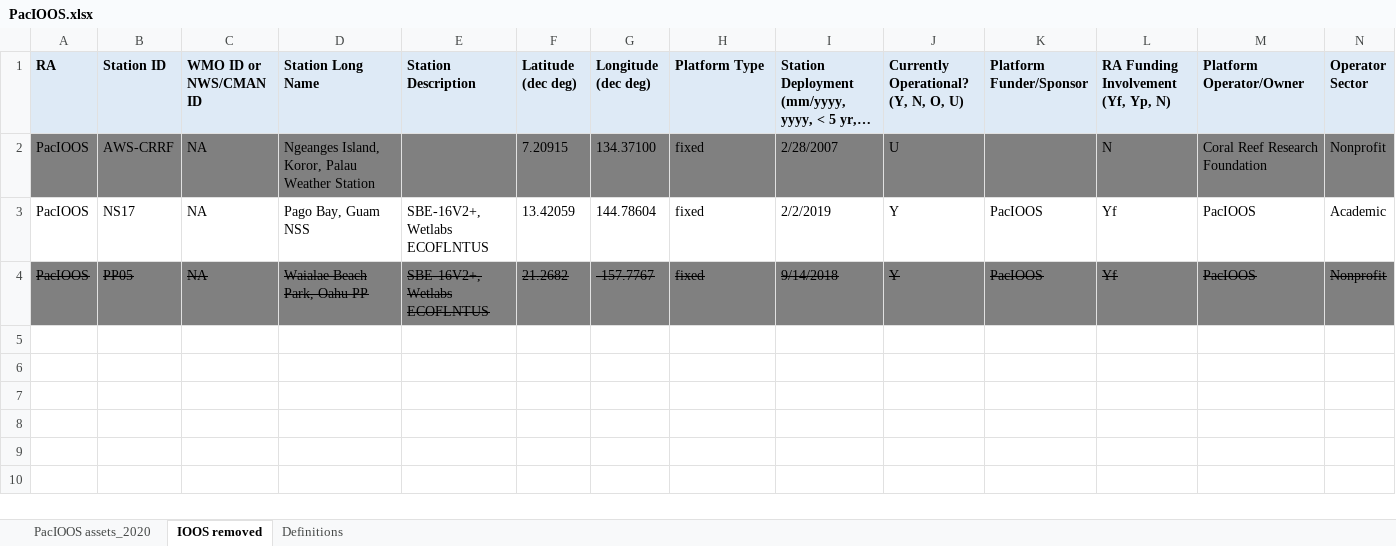
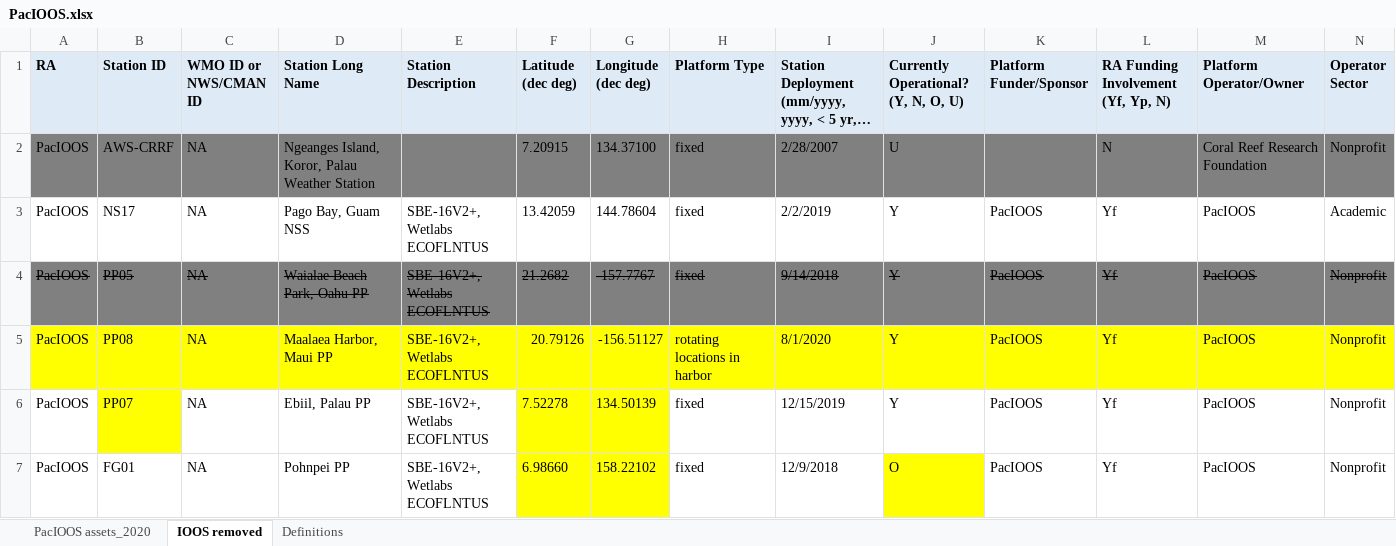
Before and after one commit to ioos/ioos-asset-inventory, an Excel workbook: 2020/data/processed/PacIOOS.xlsx, sheet IOOS removed, drawn as a sheet; only a part is shown; long unchanged cells end in …; values as stored, in another font and other column widths than the file's, no borders; rows hold the shown columns only; the diff names each change by its address in the sheet, - before the commit and + after, or states it on an @@ line.

```diff
--- a/2020/data/processed/PacIOOS.xlsx (sheet IOOS removed)
+++ b/2020/data/processed/PacIOOS.xlsx (sheet IOOS removed)
+row 5: PacIOOS | PP08 | NA | Maalaea Harbor, Maui PP | SBE-16V2+, Wetlabs ECOFLNTUS | 20.79126 | -156.51127 | rotating locations in harbor | 8/1/2020 | Y | PacIOOS | Yf | PacIOOS | Nonprofit
+row 6: PacIOOS | PP07 | NA | Ebiil, Palau PP | SBE-16V2+, Wetlabs ECOFLNTUS | 7.52278 | 134.50139 | fixed | 12/15/2019 | Y | PacIOOS | Yf | PacIOOS | Nonprofit
+row 7: PacIOOS | FG01 | NA | Pohnpei PP | SBE-16V2+, Wetlabs ECOFLNTUS | 6.98660 | 158.22102 | fixed | 12/9/2018 | O | PacIOOS | Yf | PacIOOS | Nonprofit
```
Also changed, not shown: sheet PacIOOS assets_2020, 7 other files.
